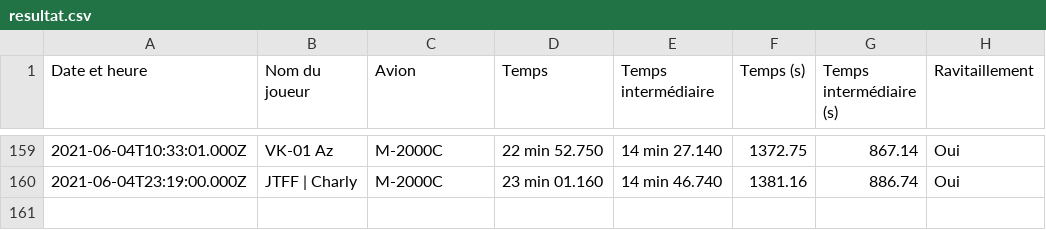
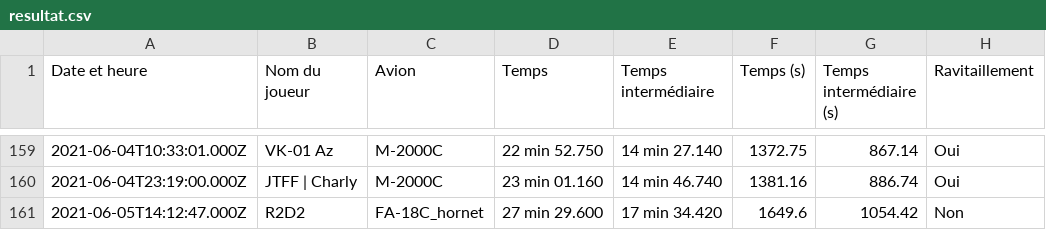
Before and after one commit to Cellules-Rapaces/Tanker-Party, a CSV file: data/resultat.csv, drawn as a sheet; only a part is shown, gaps mark what is left out; the diff names each change by its address in the sheet, - before the commit and + after, or states it on an @@ line.

```diff
--- a/data/resultat.csv
+++ b/data/resultat.csv
+row 161: 2021-06-05T14:12:47.000Z | R2D2 | FA-18C_hornet | 27 min 29.600 | 17 min 34.420 | 1649.6 | 1054.42 | Non
```
Also changed, not shown: 2 other files.
